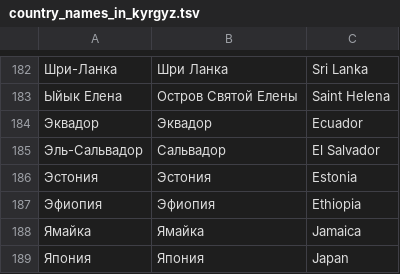
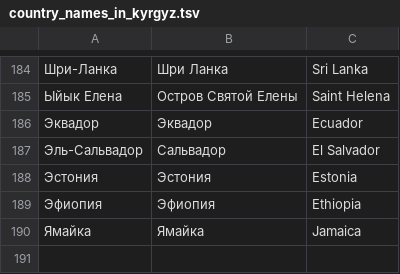
Before and after one commit to kyrgyz-nlp/country_names, a TSV file: country_names_in_kyrgyz.tsv, drawn as a sheet; only a part is shown, gaps mark what is left out; the diff covers the shown part only.

```diff
--- a/country_names_in_kyrgyz.tsv
+++ b/country_names_in_kyrgyz.tsv
@@ -188,2 +190 @@
 Ямайка	Ямайка	Jamaica
-Япония	Япония	Japan
```
Also changed, not shown: 4 added rows and 2 removed rows elsewhere in this file.
